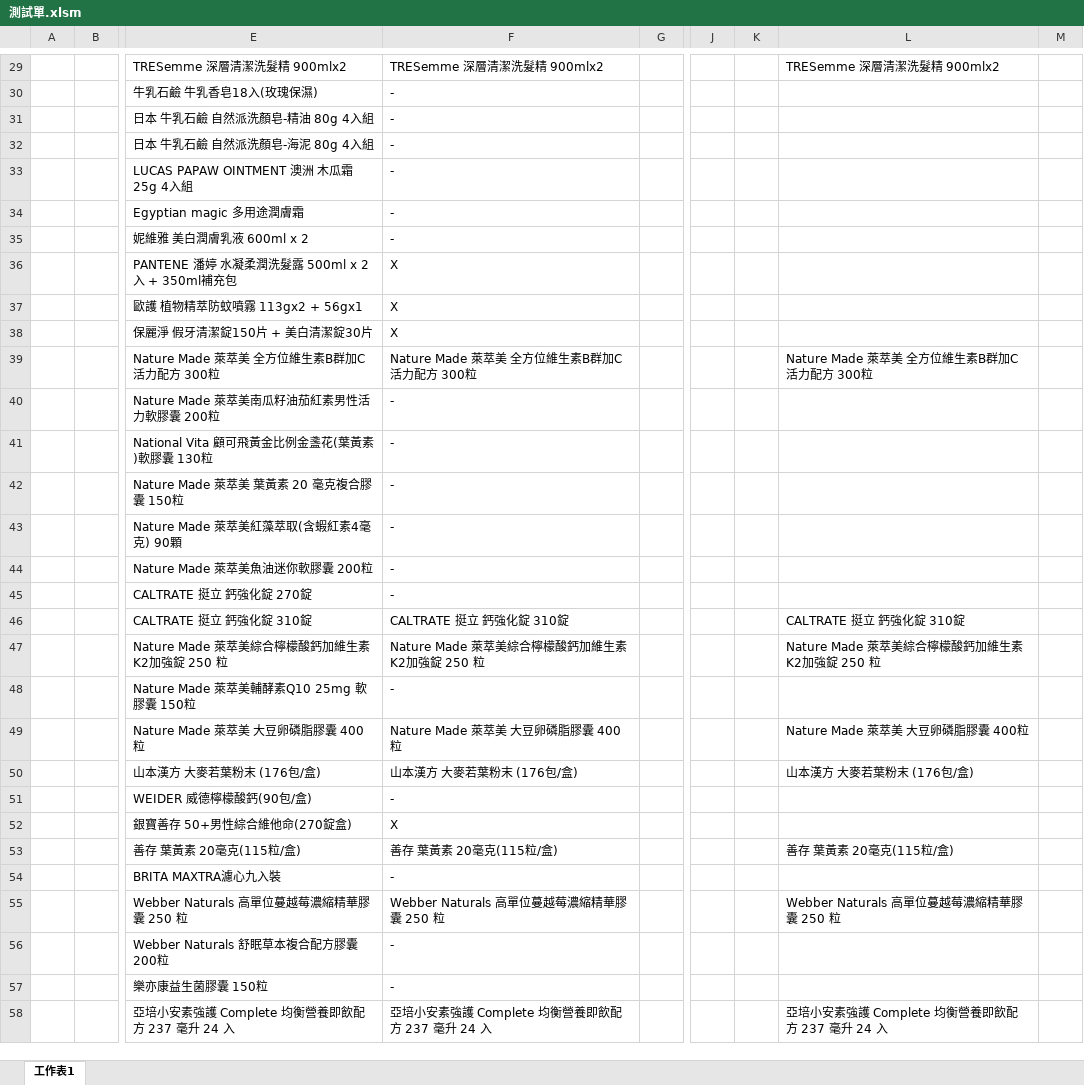
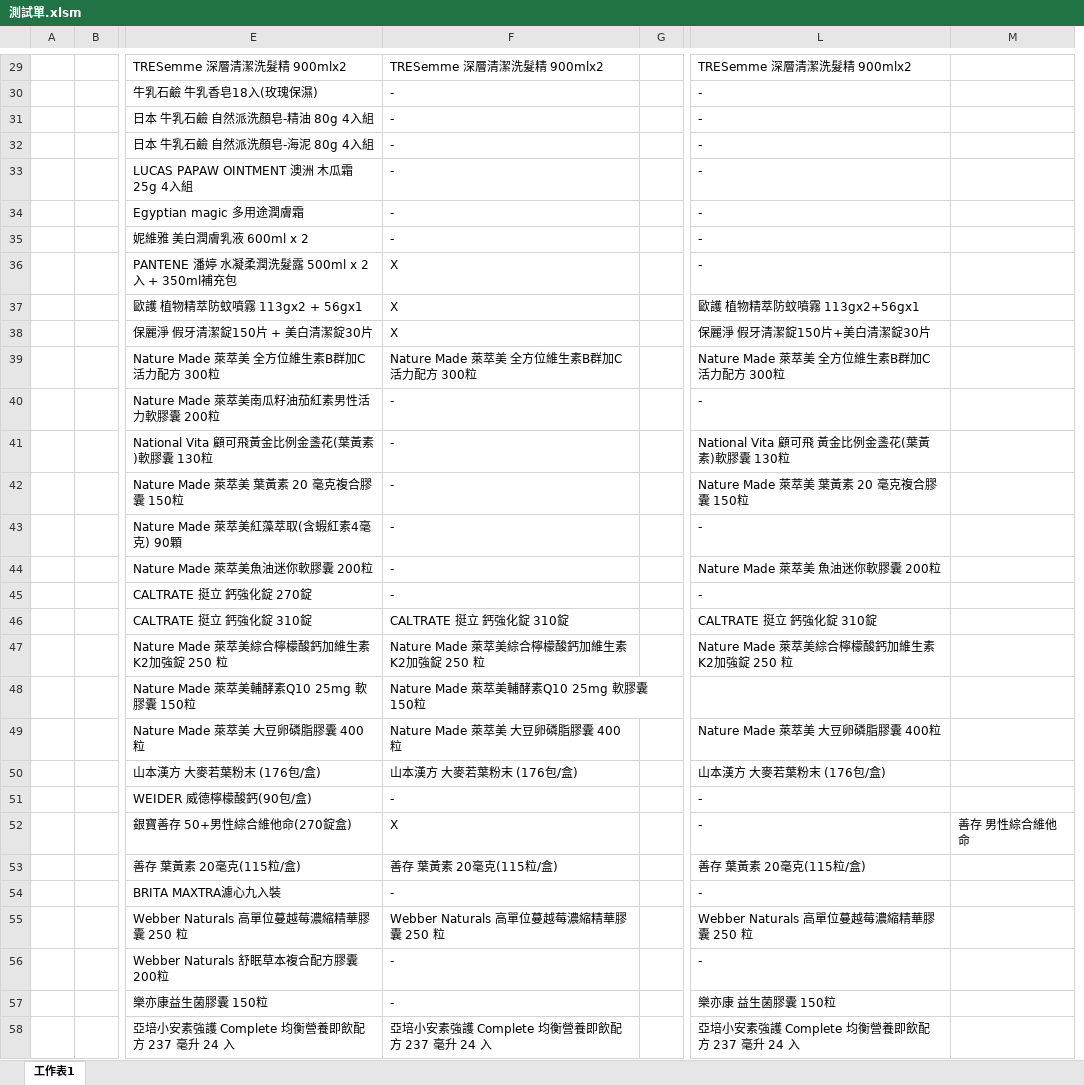
Before and after one commit to FractaIism/Hsinchu-Find-Stocks, an Excel workbook: 測試單.xlsm, sheet 工作表1, drawn as a sheet; only a part is shown, gaps mark what is left out; values as stored, in another font and other column widths than the file's, no cell formats; charts and pictures not drawn; removed rows and columns are numbered as before the commit, all else as after; the diff covers the shown part only; the diff names each change by its address in the sheet, - before the commit and + after, or states it on an @@ line.

```diff
--- a/測試單.xlsm (sheet 工作表1)
+++ b/測試單.xlsm (sheet 工作表1)
@@ column J hidden, empty @@
@@ column K hidden, empty @@
-column M, empty
+column M, row 52: 善存 男性綜合維他命
-L30:L36: (empty)
+L30:L36: -
-L37: (empty)
+L37: 歐護 植物精萃防蚊噴霧 113gx2+56gx1
-L38: (empty)
+L38: 保麗淨 假牙清潔錠150片+美白清潔錠30片
-L40: (empty)
+L40: -
-L41: (empty)
+L41: National Vita 顧可飛 黃金比例金盞花(葉黃素)軟膠囊 130粒
-L42: (empty)
+L42: Nature Made 萊萃美 葉黃素 20 毫克複合膠囊 150粒
-L43: (empty)
+L43: -
-L44: (empty)
+L44: Nature Made 萊萃美 魚油迷你軟膠囊 200粒
-L45: (empty)
+L45: -
-F48: -
+F48: Nature Made 萊萃美輔酵素Q10 25mg 軟膠囊 150粒
-L51:L52: (empty)
+L51:L52: -
-L54: (empty)
+L54: -
-L56: (empty)
+L56: -
-L57: (empty)
+L57: 樂亦康 益生菌膠囊 150粒
```
Also changed, not shown: 156 edited cells elsewhere in this sheet, cell formats, 4 other files.
